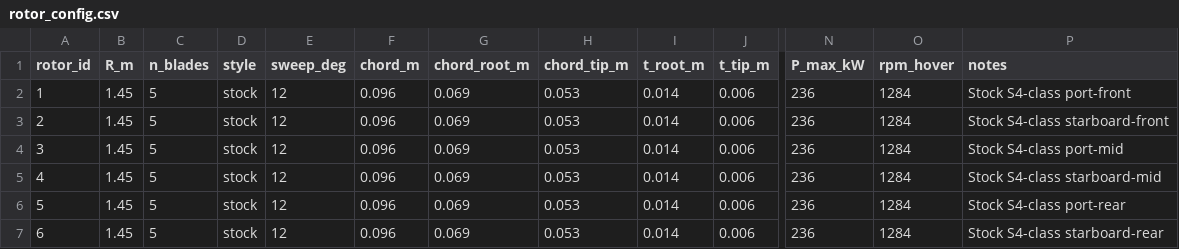
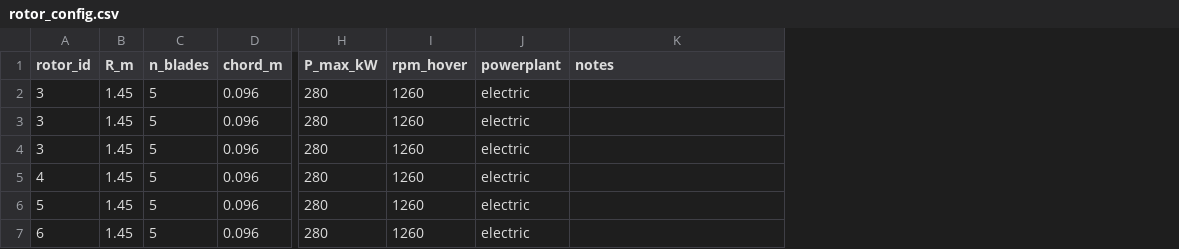
Before and after one commit to ddesai76/windblade, a CSV file: subsystems/propulsion/rotor_config.csv, drawn as a sheet; only a part is shown, gaps mark what is left out; removed rows and columns are numbered as before the commit, all else as after; the diff names each change by its address in the sheet, - before the commit and + after, or states it on an @@ line.

Commit message:
Updated parameters

```diff
--- a/subsystems/propulsion/rotor_config.csv
+++ b/subsystems/propulsion/rotor_config.csv
-column D (style), rows 2-7: all stock
-column E (sweep_deg), rows 2-7: all 12
-column G (chord_root_m), rows 2-7: all 0.069
-column H (chord_tip_m), rows 2-7: all 0.053
-column I (t_root_m), rows 2-7: all 0.014
-column J (t_tip_m), rows 2-7: all 0.006
+column J (powerplant), rows 2-7: all electric
-A2 (rotor_id): 1
+A2 (rotor_id): 3
-H2:H7 (P_max_kW): 236
+H2:H7 (P_max_kW): 280
-I2:I7 (rpm_hover): 1284
+I2:I7 (rpm_hover): 1260
-K2 (notes): Stock S4-class port-front
+K2 (notes): (empty)
-A3 (rotor_id): 2
+A3 (rotor_id): 3
-K3 (notes): Stock S4-class starboard-front
+K3 (notes): (empty)
-K4 (notes): Stock S4-class port-mid
+K4 (notes): (empty)
-K5 (notes): Stock S4-class starboard-mid
+K5 (notes): (empty)
-K6 (notes): Stock S4-class port-rear
+K6 (notes): (empty)
-K7 (notes): Stock S4-class starboard-rear
+K7 (notes): (empty)
```
